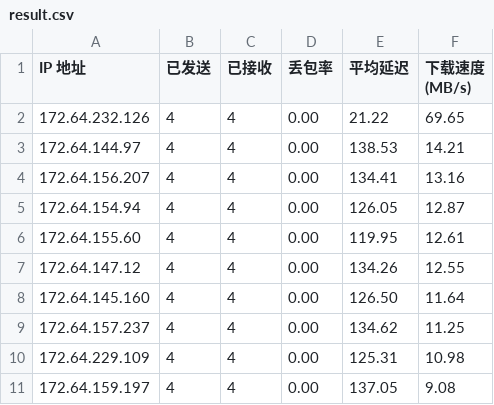
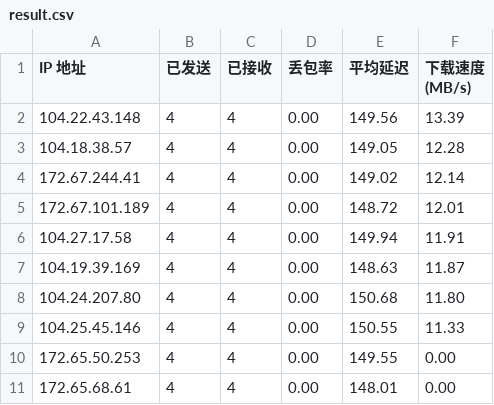
Before and after one commit to BetterAndBetterII/cloudflare_cdn_result, a CSV file: result.csv, drawn as a sheet.

Commit message:
Update Cloudflare CDN speed test result.

```diff
--- a/result.csv
+++ b/result.csv
@@ -1,11 +1,11 @@
 IP 地址,已发送,已接收,丢包率,平均延迟,下载速度 (MB/s)
-172.64.232.126,4,4,0.00,21.22,69.65
-172.64.144.97,4,4,0.00,138.53,14.21
-172.64.156.207,4,4,0.00,134.41,13.16
-172.64.154.94,4,4,0.00,126.05,12.87
-172.64.155.60,4,4,0.00,119.95,12.61
-172.64.147.12,4,4,0.00,134.26,12.55
-172.64.145.160,4,4,0.00,126.50,11.64
-172.64.157.237,4,4,0.00,134.62,11.25
-172.64.229.109,4,4,0.00,125.31,10.98
-172.64.159.197,4,4,0.00,137.05,9.08
+104.22.43.148,4,4,0.00,149.56,13.39
+104.18.38.57,4,4,0.00,149.05,12.28
+172.67.244.41,4,4,0.00,149.02,12.14
+172.67.101.189,4,4,0.00,148.72,12.01
+104.27.17.58,4,4,0.00,149.94,11.91
+104.19.39.169,4,4,0.00,148.63,11.87
+104.24.207.80,4,4,0.00,150.68,11.80
+104.25.45.146,4,4,0.00,150.55,11.33
+172.65.50.253,4,4,0.00,149.55,0.00
+172.65.68.61,4,4,0.00,148.01,0.00
```
